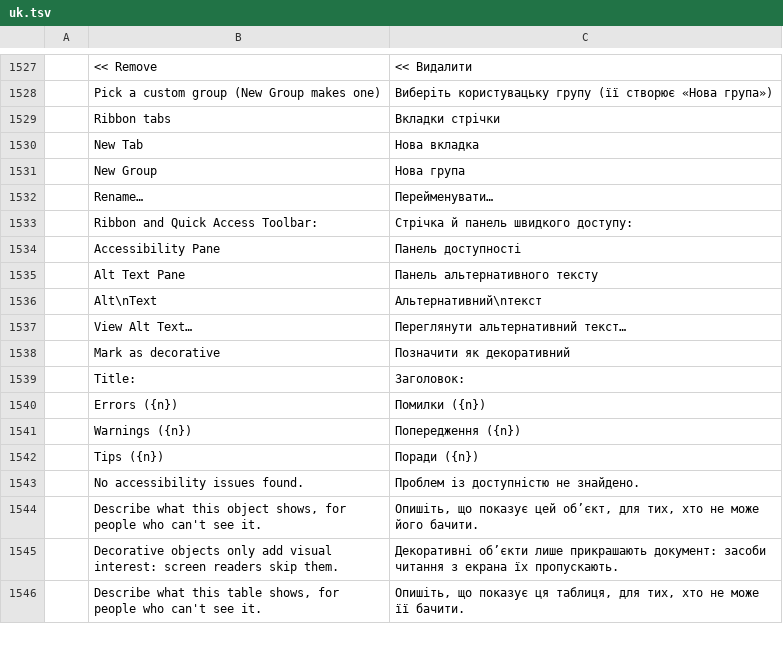
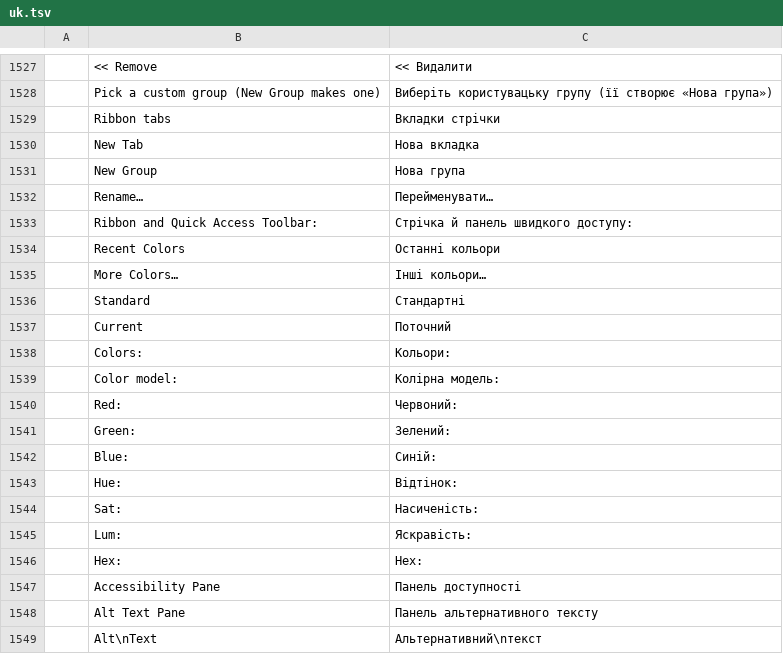
Before and after one commit to 0x-fork/wordcraft, a TSV file: crates/ui-egui/src/i18n/uk.tsv, drawn as a sheet; only a part is shown, gaps mark what is left out; the shorter side is filled out with more unchanged rows.

```diff
--- a/crates/ui-egui/src/i18n/uk.tsv
+++ b/crates/ui-egui/src/i18n/uk.tsv
@@ -1533,2 +1533,15 @@
 	Ribbon and Quick Access Toolbar:	Стрічка й панель швидкого доступу:
+	Recent Colors	Останні кольори
+	More Colors…	Інші кольори…
+	Standard	Стандартні
+	Current	Поточний
+	Colors:	Кольори:
+	Color model:	Колірна модель:
+	Red:	Червоний:
+	Green:	Зелений:
+	Blue:	Синій:
+	Hue:	Відтінок:
+	Sat:	Насиченість:
+	Lum:	Яскравість:
+	Hex:	Hex:
 	Accessibility Pane	Панель доступності
```
Also changed, not shown: crates/ui-egui/src/i18n/et.tsv, crates/ui-egui/src/i18n/ja.tsv, 18 other files.
